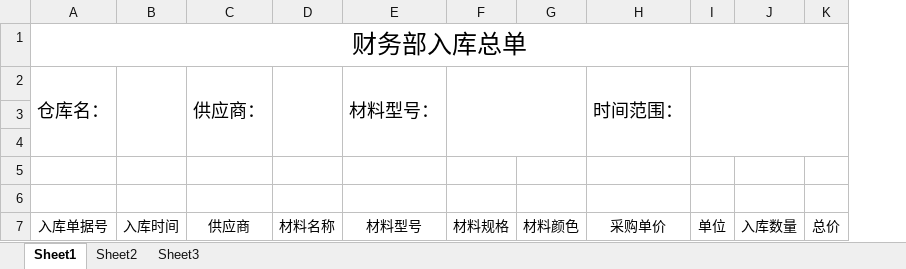
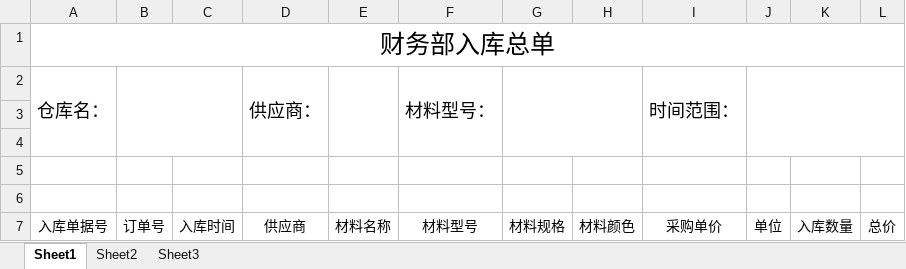
Before and after one commit to jiancheng-erp/jiancheng, an Excel workbook: backend-python/general_document/财务入库总单模板.xlsx, sheet Sheet1, drawn as a sheet; values as stored, in another font and other column widths than the file's, no borders; removed rows and columns are numbered as before the commit, all else as after; the diff names each change by its address in the sheet, - before the commit and + after, or states it on an @@ line.

```diff
--- a/backend-python/general_document/财务入库总单模板.xlsx (sheet Sheet1)
+++ b/backend-python/general_document/财务入库总单模板.xlsx (sheet Sheet1)
+column B, row 7: 订单号
-B2:B4 merged
```
Also changed, not shown: 4 other files.
